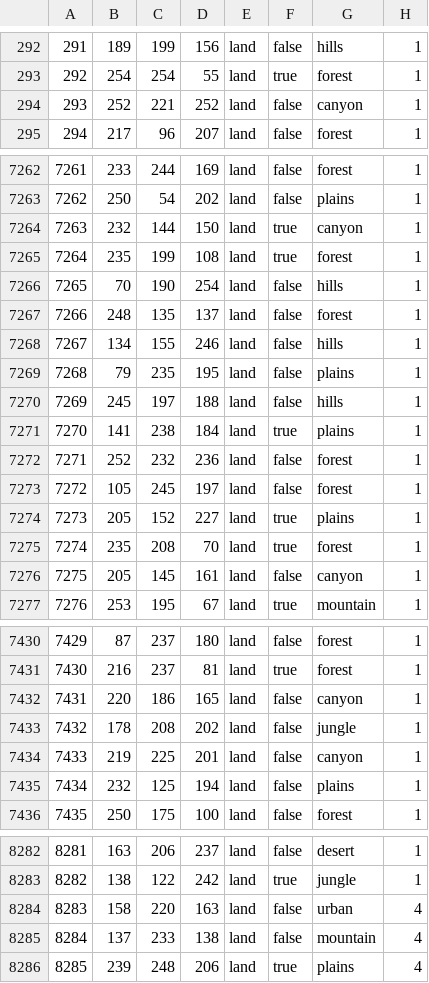
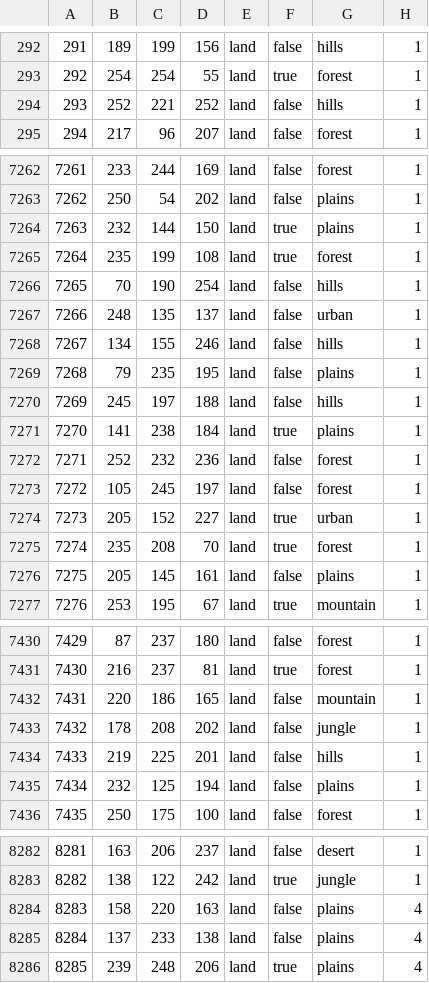
Before and after one commit to creisimoserfacker/avatar, a CSV file: map/definition.csv, drawn as a sheet; only a part is shown, gaps mark what is left out; the diff covers the shown part only.

```diff
--- a/map/definition.csv
+++ b/map/definition.csv
@@ -293,3 +293,3 @@
 292;254;254;55;land;true;forest;1
-293;252;221;252;land;false;canyon;1
+293;252;221;252;land;false;hills;1
 294;217;96;207;land;false;forest;1
@@ -7263,6 +7263,6 @@
 7262;250;54;202;land;false;plains;1
-7263;232;144;150;land;true;canyon;1
+7263;232;144;150;land;true;plains;1
 7264;235;199;108;land;true;forest;1
 7265;70;190;254;land;false;hills;1
-7266;248;135;137;land;false;forest;1
+7266;248;135;137;land;false;urban;1
 7267;134;155;246;land;false;hills;1
@@ -7273,5 +7273,5 @@
 7272;105;245;197;land;false;forest;1
-7273;205;152;227;land;true;plains;1
+7273;205;152;227;land;true;urban;1
 7274;235;208;70;land;true;forest;1
-7275;205;145;161;land;false;canyon;1
+7275;205;145;161;land;false;plains;1
 7276;253;195;67;land;true;mountain;1
@@ -7431,5 +7431,5 @@
 7430;216;237;81;land;true;forest;1
-7431;220;186;165;land;false;canyon;1
+7431;220;186;165;land;false;mountain;1
 7432;178;208;202;land;false;jungle;1
-7433;219;225;201;land;false;canyon;1
+7433;219;225;201;land;false;hills;1
 7434;232;125;194;land;false;plains;1
@@ -8283,4 +8283,4 @@
 8282;138;122;242;land;true;jungle;1
-8283;158;220;163;land;false;urban;4
-8284;137;233;138;land;false;mountain;4
+8283;158;220;163;land;false;plains;4
+8284;137;233;138;land;false;plains;4
 8285;239;248;206;land;true;plains;4
```
Also changed, not shown: 91 edited cells elsewhere in this file, 56 other files.
